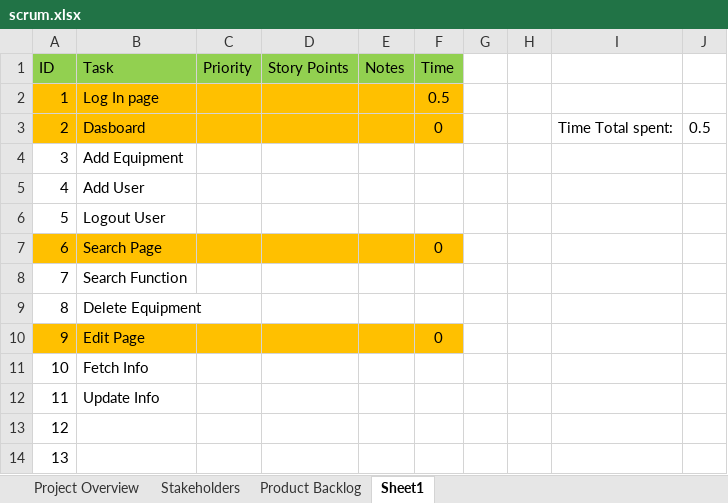
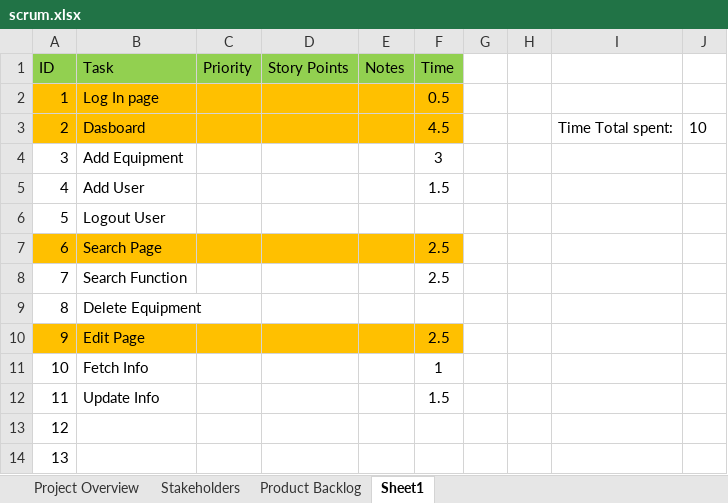
Before and after one commit to JoelHolmberg05/itutrustning, an Excel workbook: Planering/scrum.xlsx, sheet Sheet1, drawn as a sheet; only a part is shown; values as stored, in another font and other column widths than the file's, no borders; the diff names each change by its address in the sheet, - before the commit and + after, or states it on an @@ line.

```diff
--- a/Planering/scrum.xlsx (sheet Sheet1)
+++ b/Planering/scrum.xlsx (sheet Sheet1)
-F3 (Time): 0
+F3 (Time): 4.5
-J3: 0.5
+J3: 10
-F4 (Time): (empty)
+F4 (Time): 3
-F5 (Time): (empty)
+F5 (Time): 1.5
-F7 (Time): 0
+F7 (Time): 2.5
-F8 (Time): (empty)
+F8 (Time): 2.5
-F10 (Time): 0
+F10 (Time): 2.5
-F11 (Time): (empty)
+F11 (Time): 1
-F12 (Time): (empty)
+F12 (Time): 1.5
```
Also changed, not shown: 16 other files.
